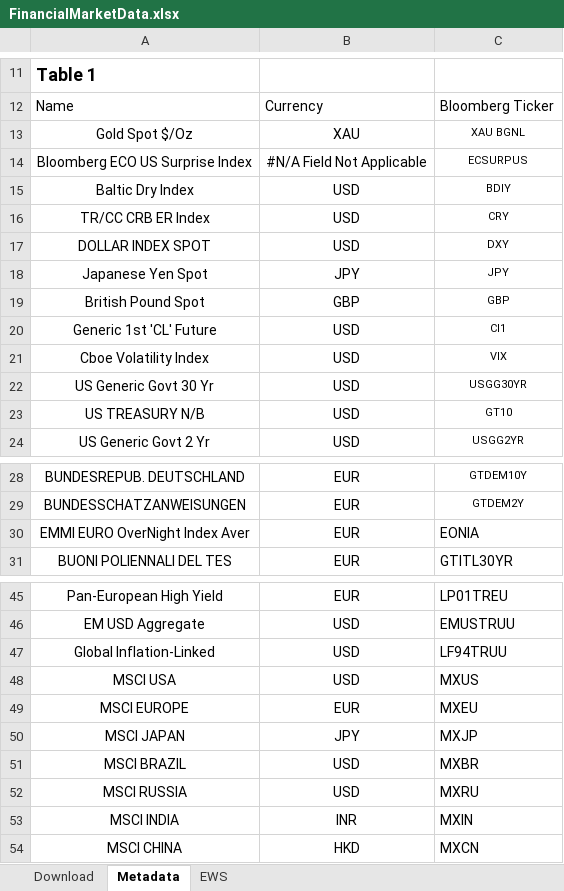
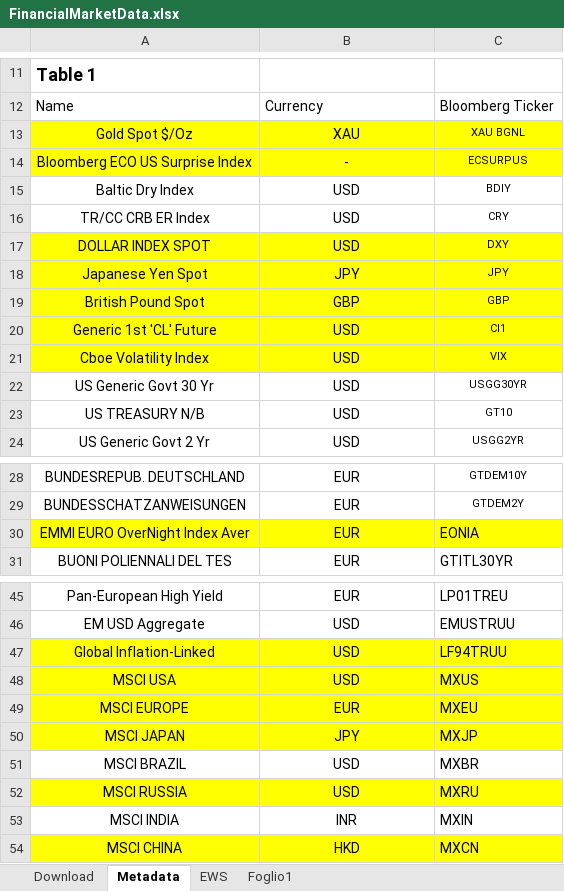
Before and after one commit to venturellimatteo/fintech-projects, an Excel workbook: 3 - Anomaly Detection/FinancialMarketData.xlsx, sheet Metadata, drawn as a sheet; only a part is shown, gaps mark what is left out; values as stored, in another font and other column widths than the file's, no borders; charts and pictures not drawn; the diff names each change by its address in the sheet, - before the commit and + after, or states it on an @@ line.

```diff
--- a/3 - Anomaly Detection/FinancialMarketData.xlsx (sheet Metadata)
+++ b/3 - Anomaly Detection/FinancialMarketData.xlsx (sheet Metadata)
+sheet tab: Foglio1
-A13:C14 fill: none
+A13:C14 fill: #FFFF00
-B14: #N/A Field Not Applicable
+B14: -
-A17:C21 fill: none
+A17:C21 fill: #FFFF00
-A30:C30 fill: none
+A30:C30 fill: #FFFF00
-A47:C50 fill: none
+A47:C50 fill: #FFFF00
-A52:C52 fill: none
+A52:C52 fill: #FFFF00
-A54:C54 fill: none
+A54:C54 fill: #FFFF00
```
Also changed, not shown: sheet Download, charts or pictures, 6 other files.
